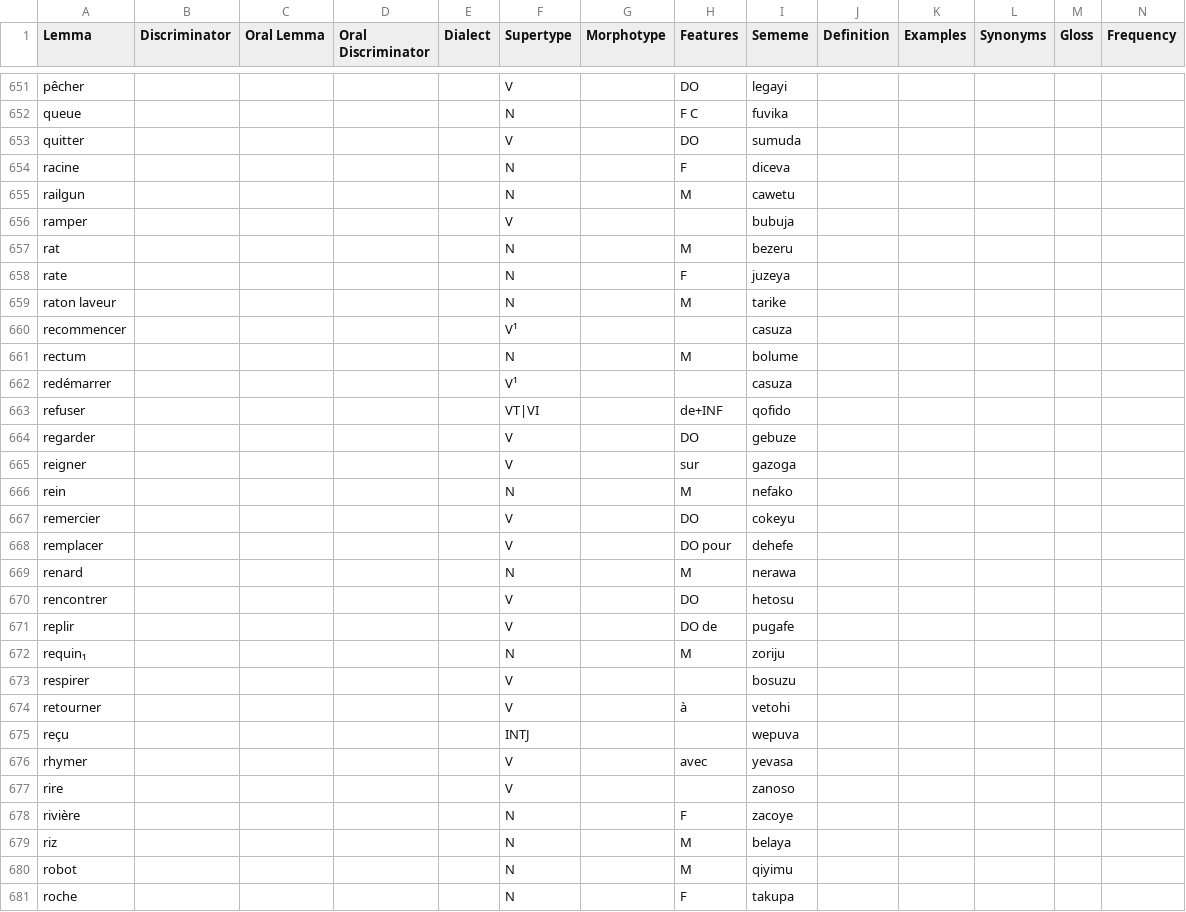
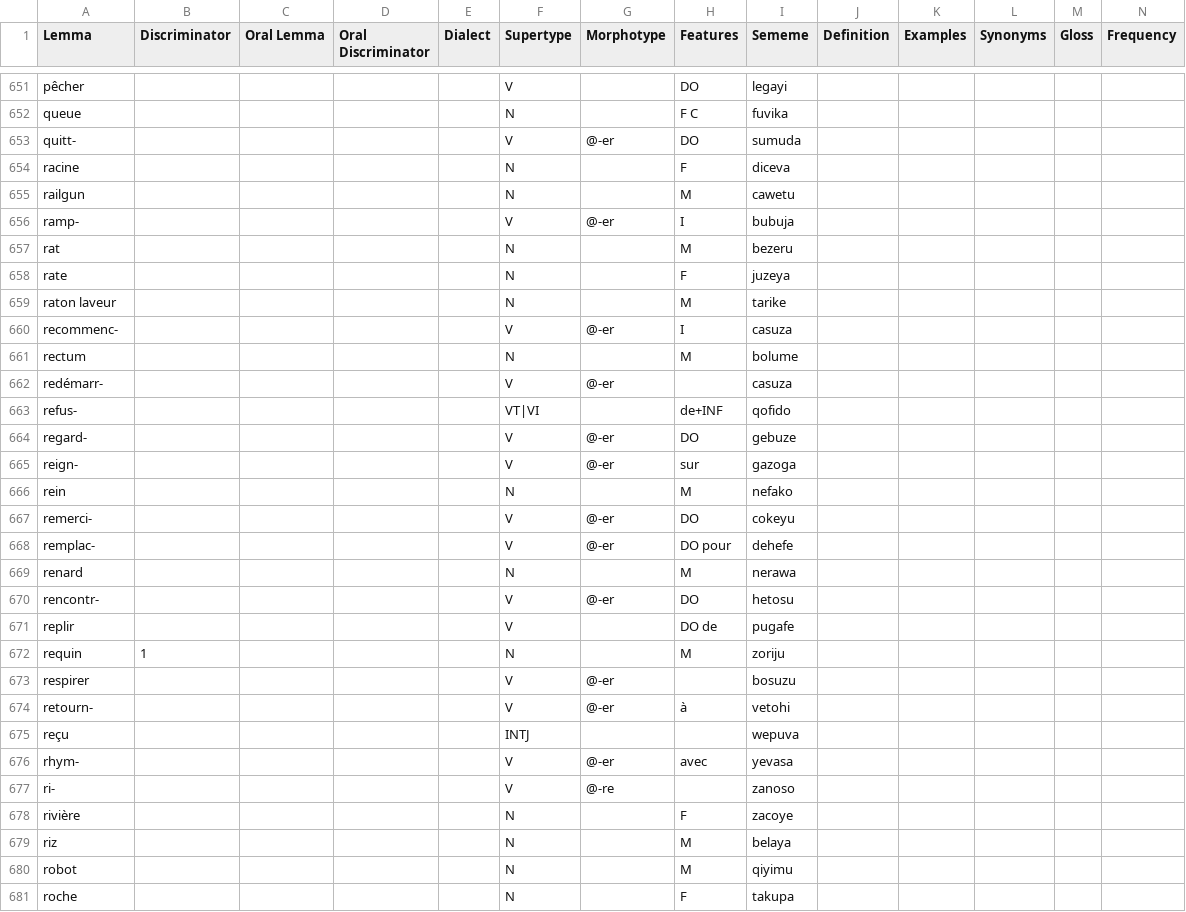
Before and after one commit to Ntsekees/Predilex, a CSV file: natlangs/fra.csv, drawn as a sheet; only a part is shown, gaps mark what is left out; removed rows and columns are numbered as before the commit, all else as after; rows hold the shown columns only; the diff covers the shown part only; the diff names each change by its address in the sheet, - before the commit and + after, or states it on an @@ line.

Commit message:
Removing the infinitive ending from several verb lemmas for French, and adding the corresponding morphotypes for them.

```diff
--- a/natlangs/fra.csv
+++ b/natlangs/fra.csv
-A653 (Lemma): quitter
+A653 (Lemma): quitt-
-G653 (Morphotype): (empty)
+G653 (Morphotype): @-er
-row 656: ramper |  |  |  |  | V |  |  | bubuja
+row 656: ramp- |  |  |  |  | V | @-er | I | bubuja
-row 660: recommencer |  |  |  |  | V¹ |  |  | casuza
+row 660: recommenc- |  |  |  |  | V | @-er | I | casuza
-row 662: redémarrer |  |  |  |  | V¹ |  |  | casuza
+row 662: redémarr- |  |  |  |  | V | @-er |  | casuza
-A663 (Lemma): refuser
+A663 (Lemma): refus-
-A664 (Lemma): regarder
+A664 (Lemma): regard-
-G664:G665 (Morphotype): (empty)
+G664:G665 (Morphotype): @-er
-A665 (Lemma): reigner
+A665 (Lemma): reign-
-A667 (Lemma): remercier
+A667 (Lemma): remerci-
-G667:G668 (Morphotype): (empty)
+G667:G668 (Morphotype): @-er
-A668 (Lemma): remplacer
+A668 (Lemma): remplac-
-A670 (Lemma): rencontrer
+A670 (Lemma): rencontr-
-G670 (Morphotype): (empty)
+G670 (Morphotype): @-er
-A672 (Lemma): requin₁
+A672 (Lemma): requin
-B672 (Discriminator): (empty)
+B672 (Discriminator): 1
-G673:G674 (Morphotype): (empty)
+G673:G674 (Morphotype): @-er
-A674 (Lemma): retourner
+A674 (Lemma): retourn-
-A676 (Lemma): rhymer
+A676 (Lemma): rhym-
-G676 (Morphotype): (empty)
+G676 (Morphotype): @-er
-A677 (Lemma): rire
+A677 (Lemma): ri-
-G677 (Morphotype): (empty)
+G677 (Morphotype): @-re
```
Also changed, not shown: 4 edited cells elsewhere in this file.
